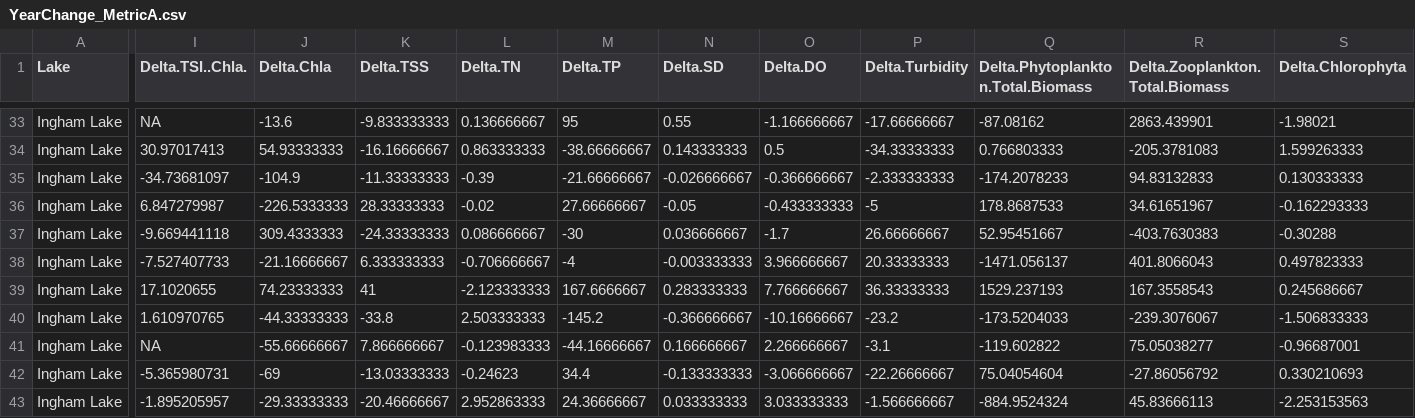
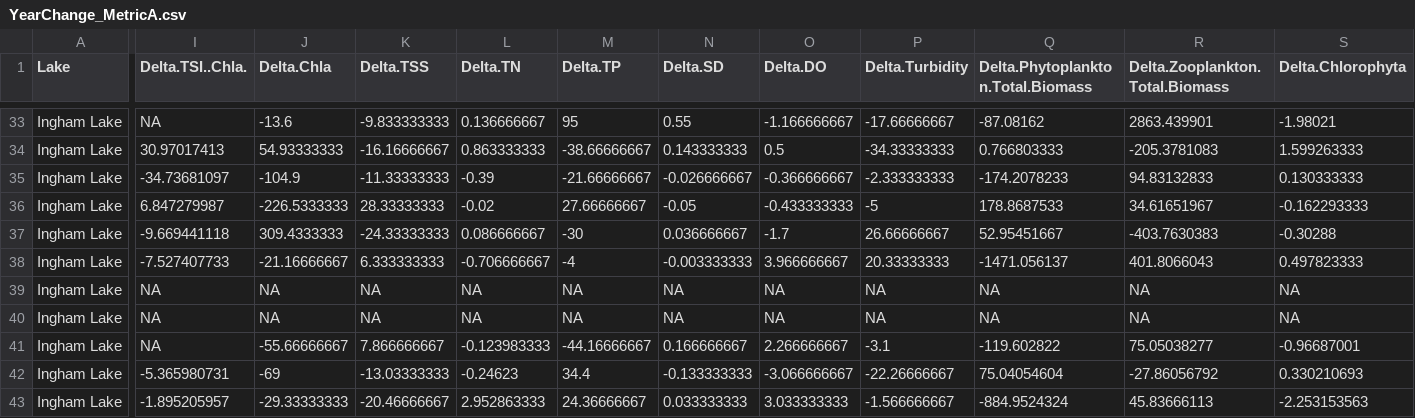
Before and after one commit to mfoli/Independent-Research-2020, a CSV file: YearChange_MetricA.csv, drawn as a sheet; only a part is shown, gaps mark what is left out; the diff covers the shown part only; the diff names each change by its address in the sheet, - before the commit and + after, or states it on an @@ line.

```diff
--- a/YearChange_MetricA.csv
+++ b/YearChange_MetricA.csv
-I39 (Delta.TSI..Chla.): 17.1020655
+I39 (Delta.TSI..Chla.): NA
-J39 (Delta.Chla): 74.23333333
+J39 (Delta.Chla): NA
-K39 (Delta.TSS): 41
+K39 (Delta.TSS): NA
-L39 (Delta.TN): -2.123333333
+L39 (Delta.TN): NA
-M39 (Delta.TP): 167.6666667
+M39 (Delta.TP): NA
-N39 (Delta.SD): 0.283333333
+N39 (Delta.SD): NA
-O39 (Delta.DO): 7.766666667
+O39 (Delta.DO): NA
-P39 (Delta.Turbidity): 36.33333333
+P39 (Delta.Turbidity): NA
-Q39: 1529.237193
+Q39: NA
-R39 (Delta.Zooplankton.Total.Biomass): 167.3558543
+R39 (Delta.Zooplankton.Total.Biomass): NA
-S39 (Delta.Chlorophyta): 0.245686667
+S39 (Delta.Chlorophyta): NA
-I40 (Delta.TSI..Chla.): 1.610970765
+I40 (Delta.TSI..Chla.): NA
-J40 (Delta.Chla): -44.33333333
+J40 (Delta.Chla): NA
-K40 (Delta.TSS): -33.8
+K40 (Delta.TSS): NA
-L40 (Delta.TN): 2.503333333
+L40 (Delta.TN): NA
-M40 (Delta.TP): -145.2
+M40 (Delta.TP): NA
-N40 (Delta.SD): -0.366666667
+N40 (Delta.SD): NA
-O40 (Delta.DO): -10.16666667
+O40 (Delta.DO): NA
-P40 (Delta.Turbidity): -23.2
+P40 (Delta.Turbidity): NA
-Q40: -173.5204033
+Q40: NA
-R40 (Delta.Zooplankton.Total.Biomass): -239.3076067
+R40 (Delta.Zooplankton.Total.Biomass): NA
-S40 (Delta.Chlorophyta): -1.506833333
+S40 (Delta.Chlorophyta): NA
```
Also changed, not shown: 101 edited cells elsewhere in this file, 1 other file.
